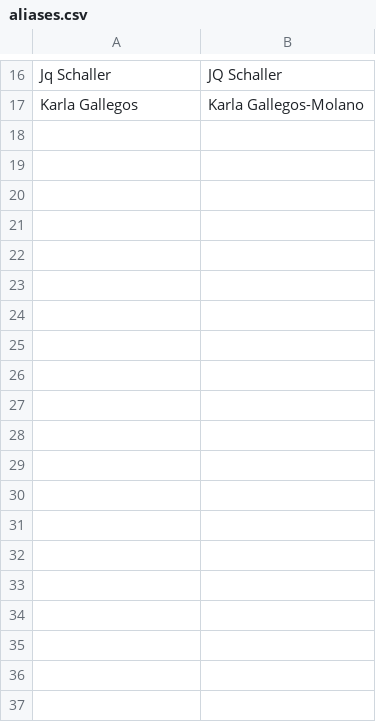
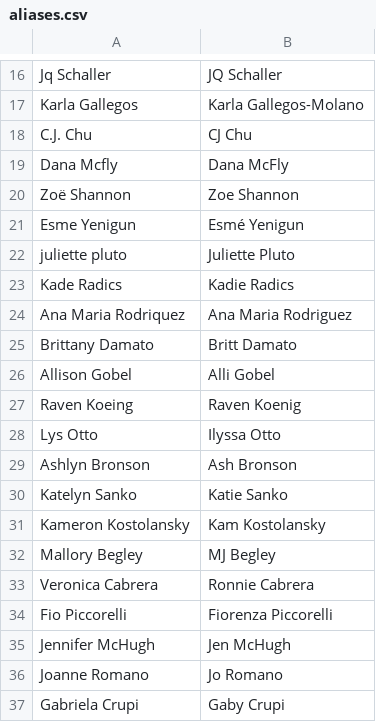
Before and after one commit to SamPease/BARSElo, a CSV file: aliases.csv, drawn as a sheet; only a part is shown, gaps mark what is left out; the diff covers the shown part only.

Commit message:
Added tons of old data

```diff
--- a/aliases.csv
+++ b/aliases.csv
@@ -17 +17,21 @@ Jq Schaller,JQ Schaller
 Karla Gallegos,Karla Gallegos-Molano
+C.J. Chu,CJ Chu
+Dana Mcfly,Dana McFly
+Zoë Shannon,Zoe Shannon
+Esme Yenigun,Esmé Yenigun
+juliette pluto,Juliette Pluto
+Kade Radics,Kadie Radics
+Ana Maria Rodriquez,Ana Maria Rodriguez
+Brittany Damato,Britt Damato
+Allison Gobel,Alli Gobel
+Raven Koeing,Raven Koenig
+Lys Otto,Ilyssa Otto
+Ashlyn Bronson,Ash Bronson
+Katelyn Sanko,Katie Sanko
+Kameron Kostolansky,Kam Kostolansky
+Mallory Begley,MJ Begley
+Veronica Cabrera,Ronnie Cabrera
+Fio Piccorelli,Fiorenza Piccorelli
+Jennifer McHugh,Jen McHugh
+Joanne Romano,Jo Romano
+Gabriela Crupi,Gaby Crupi
```
Also changed, not shown: 12 added rows elsewhere in this file, 10 other files.
